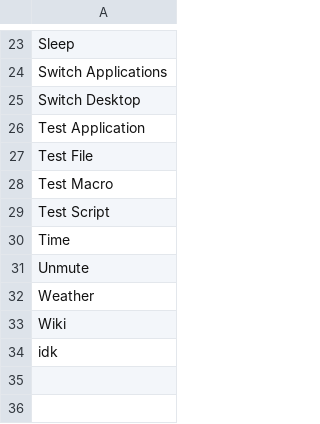
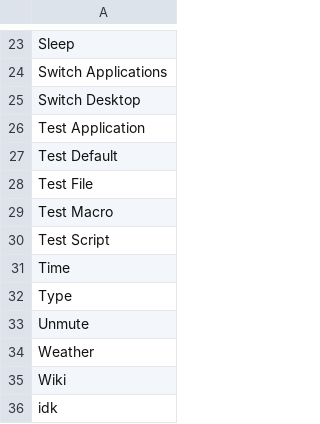
Before and after one commit to nspeer12/dexter, a CSV file: Core/assistant/model/Assistant_labels.csv, drawn as a sheet; only a part is shown, gaps mark what is left out; the diff names each change by its address in the sheet, - before the commit and + after, or states it on an @@ line.

```diff
--- a/Core/assistant/model/Assistant_labels.csv
+++ b/Core/assistant/model/Assistant_labels.csv
+row 27: Test Default
+row 32: Type
```
Also changed, not shown: Core/assistant/model/Assistant_features.csv, 7 other files.
